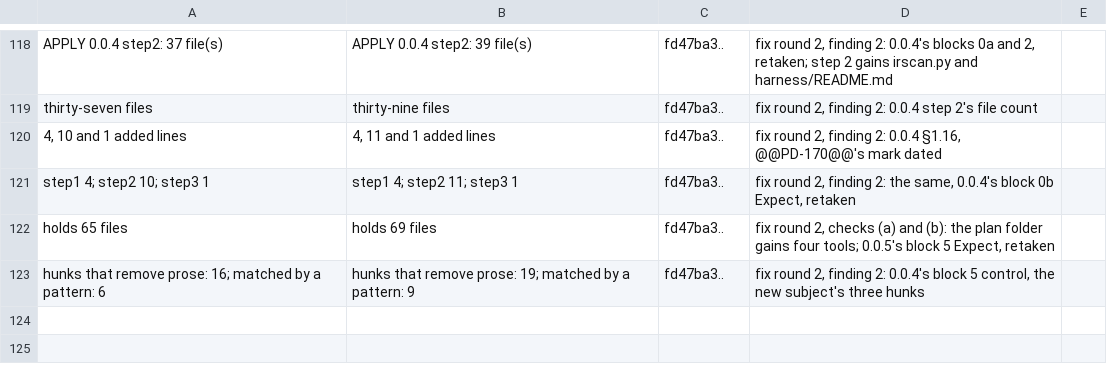
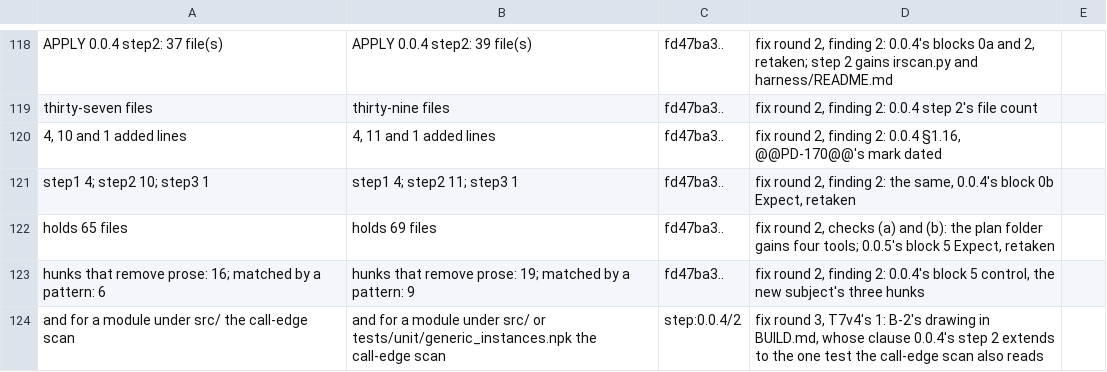
Before and after one commit to alternative-intelligence-cp/nitpick-sockets, a TSV file: meta/roadmap/0.0/tools/twins.tsv, drawn as a sheet; only a part is shown, gaps mark what is left out; the diff names each change by its address in the sheet, - before the commit and + after, or states it on an @@ line.

```diff
--- a/meta/roadmap/0.0/tools/twins.tsv
+++ b/meta/roadmap/0.0/tools/twins.tsv
+row 124: and for a module under src/ the call-edge scan | and for a module under src/ or tests/unit/generic_instances.npk the call-edge scan | step:0.0.4/2 | fix round 3, T7v4's 1: B-2's drawing in BUILD.md, whose clause 0.0.4's step 2 extends to the one test the call-edge scan also reads
```
Also changed, not shown: 6 other files.
